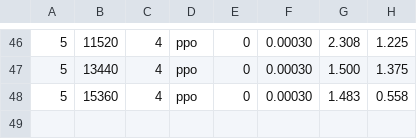
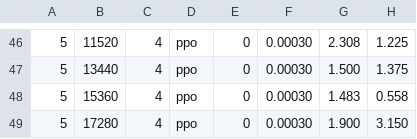
Before and after one commit to bluo42/big2-ai, a CSV file: big2/policies/evolve/progress.csv, drawn as a sheet; only a part is shown, gaps mark what is left out.

```diff
--- a/big2/policies/evolve/progress.csv
+++ b/big2/policies/evolve/progress.csv
@@ -48 +48,2 @@
 5,15360,4,ppo,0,0.00030,1.483,0.558
+5,17280,4,ppo,0,0.00030,1.900,3.150
```
Also changed, not shown: 1 other file.
